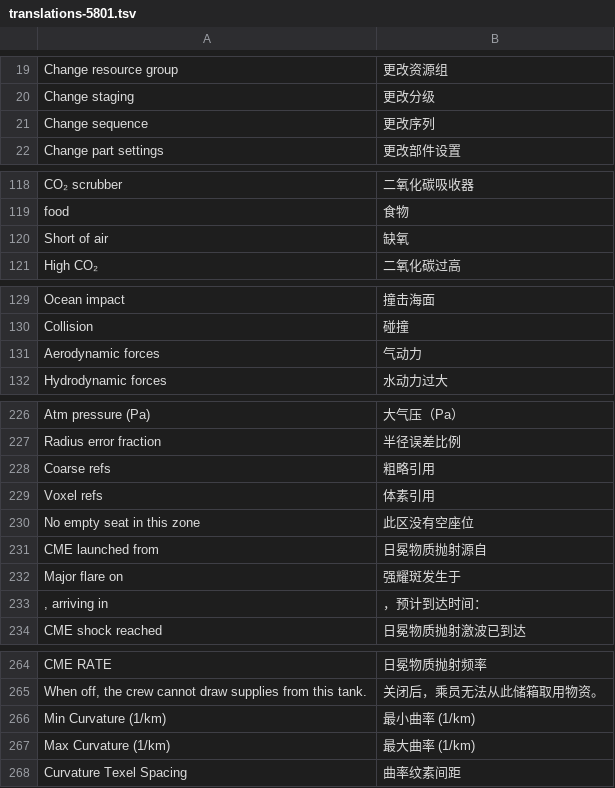
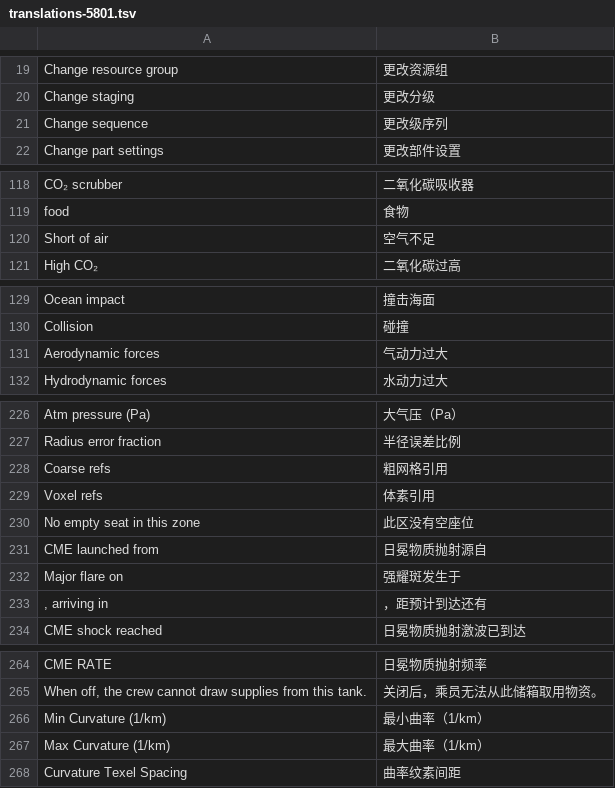
Before and after one commit to fchvvjchvccj-cmyk/KSA-Chinese-Localization, a TSV file: src/translations-5801.tsv, drawn as a sheet; only a part is shown, gaps mark what is left out; the diff covers the shown part only.

```diff
--- a/src/translations-5801.tsv
+++ b/src/translations-5801.tsv
@@ -20,3 +20,3 @@ Change resource group|更改资源组
 Change staging|更改分级
-Change sequence|更改序列
+Change sequence|更改级序列
 Change part settings|更改部件设置
@@ -119,3 +119,3 @@ CO₂ scrubber|二氧化碳吸收器
 food|食物
-Short of air|缺氧
+Short of air|空气不足
 High CO₂|二氧化碳过高
@@ -130,3 +130,3 @@ Ocean impact|撞击海面
 Collision|碰撞
-Aerodynamic forces|气动力
+Aerodynamic forces|气动力过大
 Hydrodynamic forces|水动力过大
@@ -227,3 +227,3 @@ Atm pressure (Pa)|大气压（Pa）
 Radius error fraction|半径误差比例
-Coarse refs|粗略引用
+Coarse refs|粗网格引用
 Voxel refs|体素引用
@@ -232,3 +232,3 @@ CME launched from|日冕物质抛射源自
 Major flare on|强耀斑发生于
-, arriving in|，预计到达时间：
+, arriving in|，距预计到达还有
 CME shock reached|日冕物质抛射激波已到达
@@ -265,4 +265,4 @@ CME RATE|日冕物质抛射频率
 When off, the crew cannot draw supplies from this tank.|关闭后，乘员无法从此储箱取用物资。
-Min Curvature (1/km)|最小曲率 (1/km)
-Max Curvature (1/km)|最大曲率 (1/km)
+Min Curvature (1/km)|最小曲率（1/km）
+Max Curvature (1/km)|最大曲率（1/km）
 Curvature Texel Spacing|曲率纹素间距
```
Also changed, not shown: 2 edited cells elsewhere in this file, src/translations-descriptions.tsv, src/translations-flight.tsv, 18 other files.
